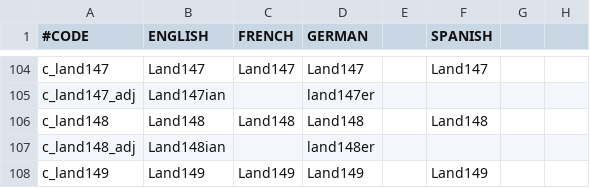
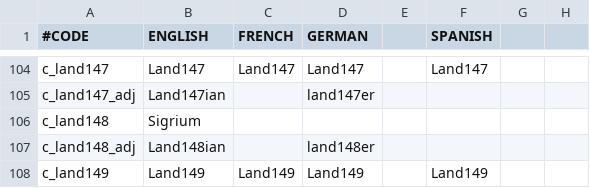
Before and after one commit to Eor-Dev-Team/Eor, a CSV file: localisation/000_County_names.csv, drawn as a sheet; only a part is shown, gaps mark what is left out; the diff names each change by its address in the sheet, - before the commit and + after, or states it on an @@ line.

```diff
--- a/localisation/000_County_names.csv
+++ b/localisation/000_County_names.csv
-B106 (ENGLISH): Land148
+B106 (ENGLISH): Sigrium
-C106 (FRENCH): Land148
+C106 (FRENCH): (empty)
-D106 (GERMAN): Land148
+D106 (GERMAN): (empty)
-F106 (SPANISH): Land148
+F106 (SPANISH): (empty)
```
Also changed, not shown: localisation/000_Province_names.csv, 9 other files.
